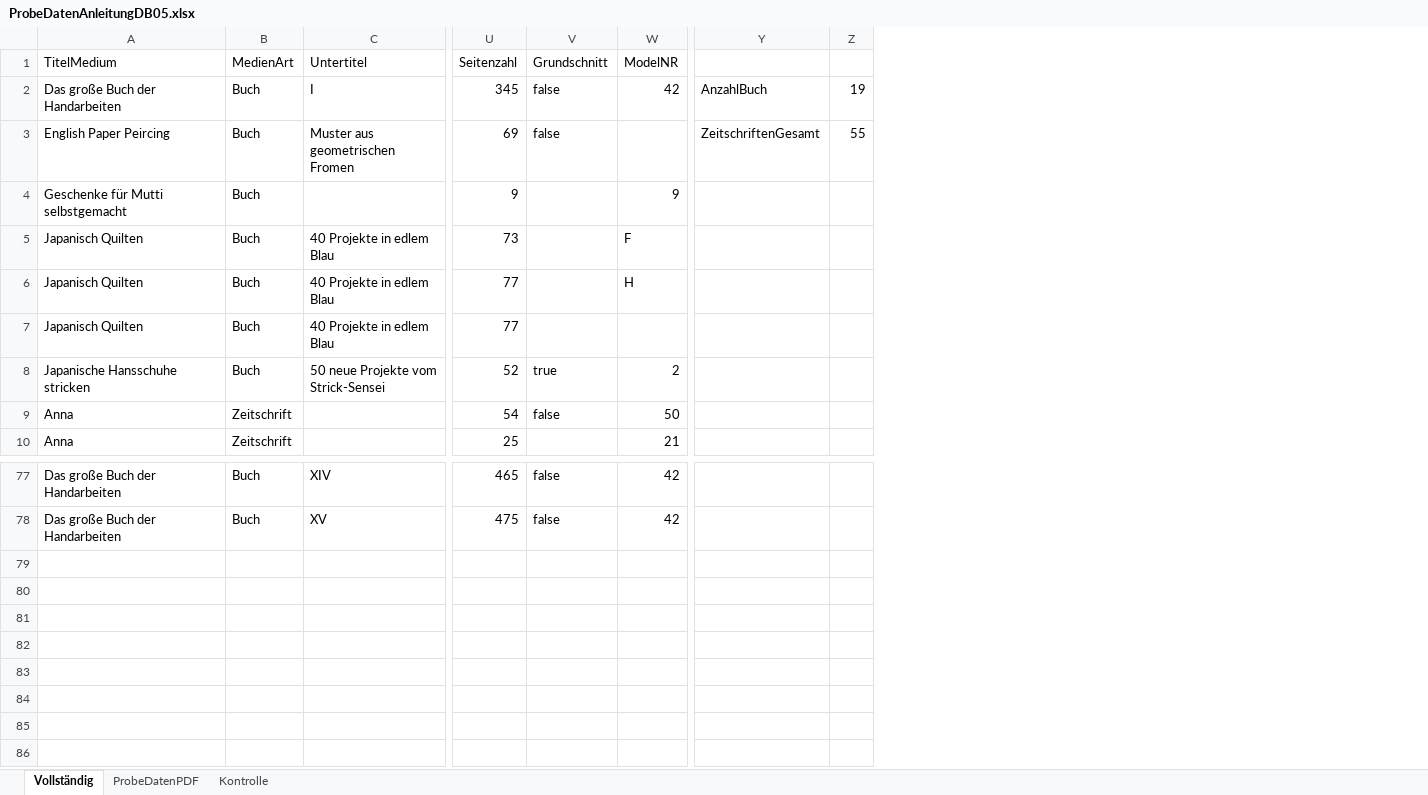
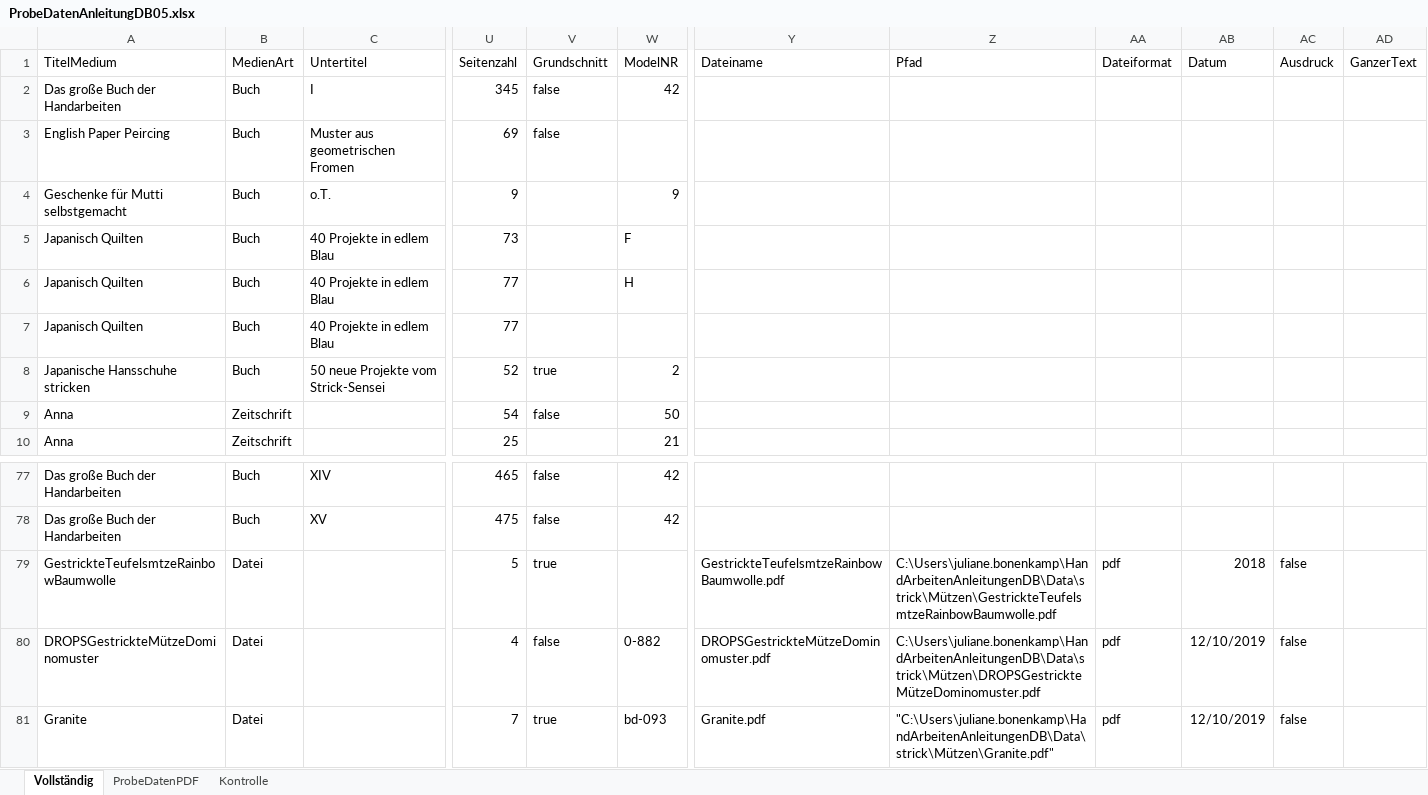
Before and after one commit to JMi-B/HandArbeitenAnleitungenDB, an Excel workbook: Data/ProbeDatenAnleitungDB05.xlsx, sheet Vollständig, drawn as a sheet; only a part is shown, gaps mark what is left out; values as stored, in another font and other column widths than the file's, no borders; removed rows and columns are numbered as before the commit, all else as after; rows hold the shown columns only; the diff names each change by its address in the sheet, - before the commit and + after, or states it on an @@ line.

Commit message:
Datein als neue MedienArt eingefügt

```diff
--- a/Data/ProbeDatenAnleitungDB05.xlsx (sheet Vollständig)
+++ b/Data/ProbeDatenAnleitungDB05.xlsx (sheet Vollständig)
-column Y, rows 2-3: AnzahlBuch | ZeitschriftenGesamt
-column Z, rows 2-3: 19 | 55
+column Y (Dateiname), empty
+column Z (Pfad), empty
+column AA (Dateiformat), empty
+column AB (Datum), empty
+column AC (Ausdruck), empty
+column AD (GanzerText), empty
-C4 (Untertitel): (empty)
+C4 (Untertitel): o.T.
+row 79: GestrickteTeufelsmtzeRainbowBaumwolle | Datei |  | 5 | true |  | GestrickteTeufelsmtzeRainbowBaumwolle.pdf | C:\Users\juliane.bonenkamp\HandArbeitenAnleitungenDB\Data\strick\Mützen\GestrickteTeufelsmtzeRainbowBaumwolle.pdf | pdf | 2018 | false
+row 80: DROPSGestrickteMützeDominomuster | Datei |  | 4 | false | 0-882 | DROPSGestrickteMützeDominomuster.pdf | C:\Users\juliane.bonenkamp\HandArbeitenAnleitungenDB\Data\strick\Mützen\DROPSGestrickteMützeDominomuster.pdf | pdf | 12/10/2019 | false
+row 81: Granite | Datei |  | 7 | true | bd-093 | Granite.pdf | "C:\Users\juliane.bonenkamp\HandArbeitenAnleitungenDB\Data\strick\Mützen\Granite.pdf" | pdf | 12/10/2019 | false
```
Also changed, not shown: sheet Kontrolle, sheet ProbeDatenPDF, 8 other files.
